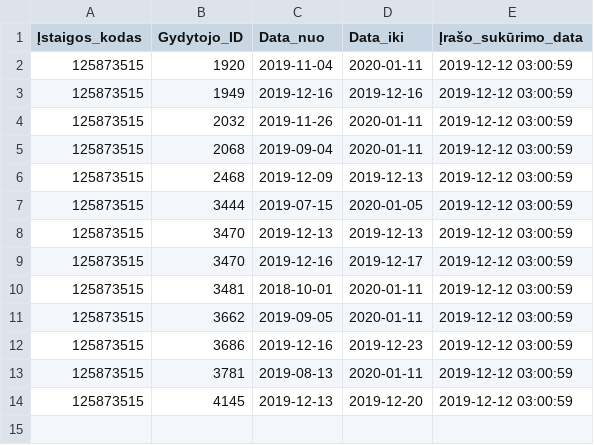
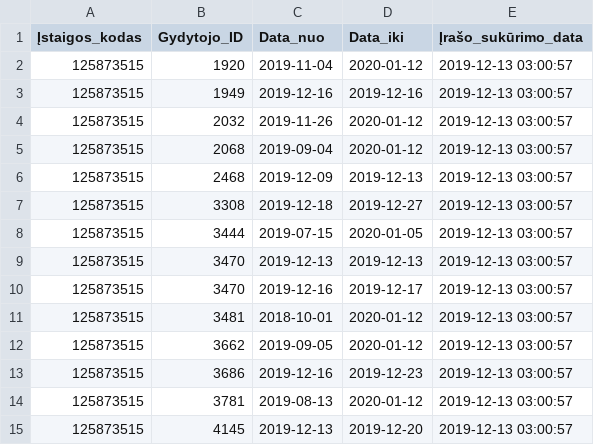
Before and after one commit to vilnius/centro-poliklinika, a CSV file: data/Centro_poliklinika/Registracija/125873515_doctors_excluded.csv, drawn as a sheet.

Commit message:
Centro poliklinika automatic update

```diff
--- a/data/Centro_poliklinika/Registracija/125873515_doctors_excluded.csv
+++ b/data/Centro_poliklinika/Registracija/125873515_doctors_excluded.csv
@@ -1,14 +1,15 @@
 Įstaigos_kodas;Gydytojo_ID;Data_nuo;Data_iki;Įrašo_sukūrimo_data
-125873515;1920;2019-11-04;2020-01-11;2019-12-12 03:00:59
-125873515;1949;2019-12-16;2019-12-16;2019-12-12 03:00:59
-125873515;2032;2019-11-26;2020-01-11;2019-12-12 03:00:59
-125873515;2068;2019-09-04;2020-01-11;2019-12-12 03:00:59
-125873515;2468;2019-12-09;2019-12-13;2019-12-12 03:00:59
-125873515;3444;2019-07-15;2020-01-05;2019-12-12 03:00:59
-125873515;3470;2019-12-13;2019-12-13;2019-12-12 03:00:59
-125873515;3470;2019-12-16;2019-12-17;2019-12-12 03:00:59
-125873515;3481;2018-10-01;2020-01-11;2019-12-12 03:00:59
-125873515;3662;2019-09-05;2020-01-11;2019-12-12 03:00:59
-125873515;3686;2019-12-16;2019-12-23;2019-12-12 03:00:59
-125873515;3781;2019-08-13;2020-01-11;2019-12-12 03:00:59
-125873515;4145;2019-12-13;2019-12-20;2019-12-12 03:00:59
+125873515;1920;2019-11-04;2020-01-12;2019-12-13 03:00:57
+125873515;1949;2019-12-16;2019-12-16;2019-12-13 03:00:57
+125873515;2032;2019-11-26;2020-01-12;2019-12-13 03:00:57
+125873515;2068;2019-09-04;2020-01-12;2019-12-13 03:00:57
+125873515;2468;2019-12-09;2019-12-13;2019-12-13 03:00:57
+125873515;3308;2019-12-18;2019-12-27;2019-12-13 03:00:57
+125873515;3444;2019-07-15;2020-01-05;2019-12-13 03:00:57
+125873515;3470;2019-12-13;2019-12-13;2019-12-13 03:00:57
+125873515;3470;2019-12-16;2019-12-17;2019-12-13 03:00:57
+125873515;3481;2018-10-01;2020-01-12;2019-12-13 03:00:57
+125873515;3662;2019-09-05;2020-01-12;2019-12-13 03:00:57
+125873515;3686;2019-12-16;2019-12-23;2019-12-13 03:00:57
+125873515;3781;2019-08-13;2020-01-12;2019-12-13 03:00:57
+125873515;4145;2019-12-13;2019-12-20;2019-12-13 03:00:57
```
Also changed, not shown: data/Centro_poliklinika/Registracija/125873515_family_doctors_list.csv, 1 other file.
